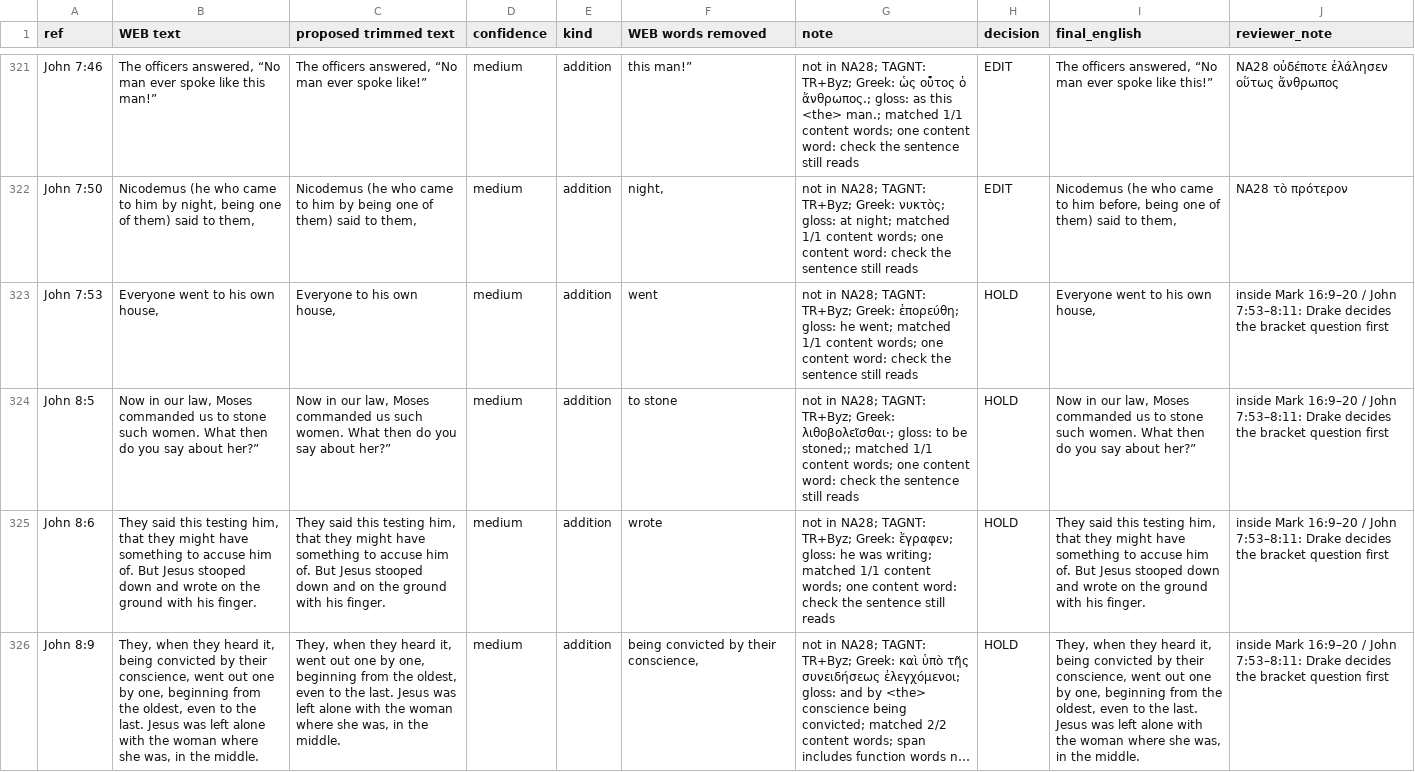
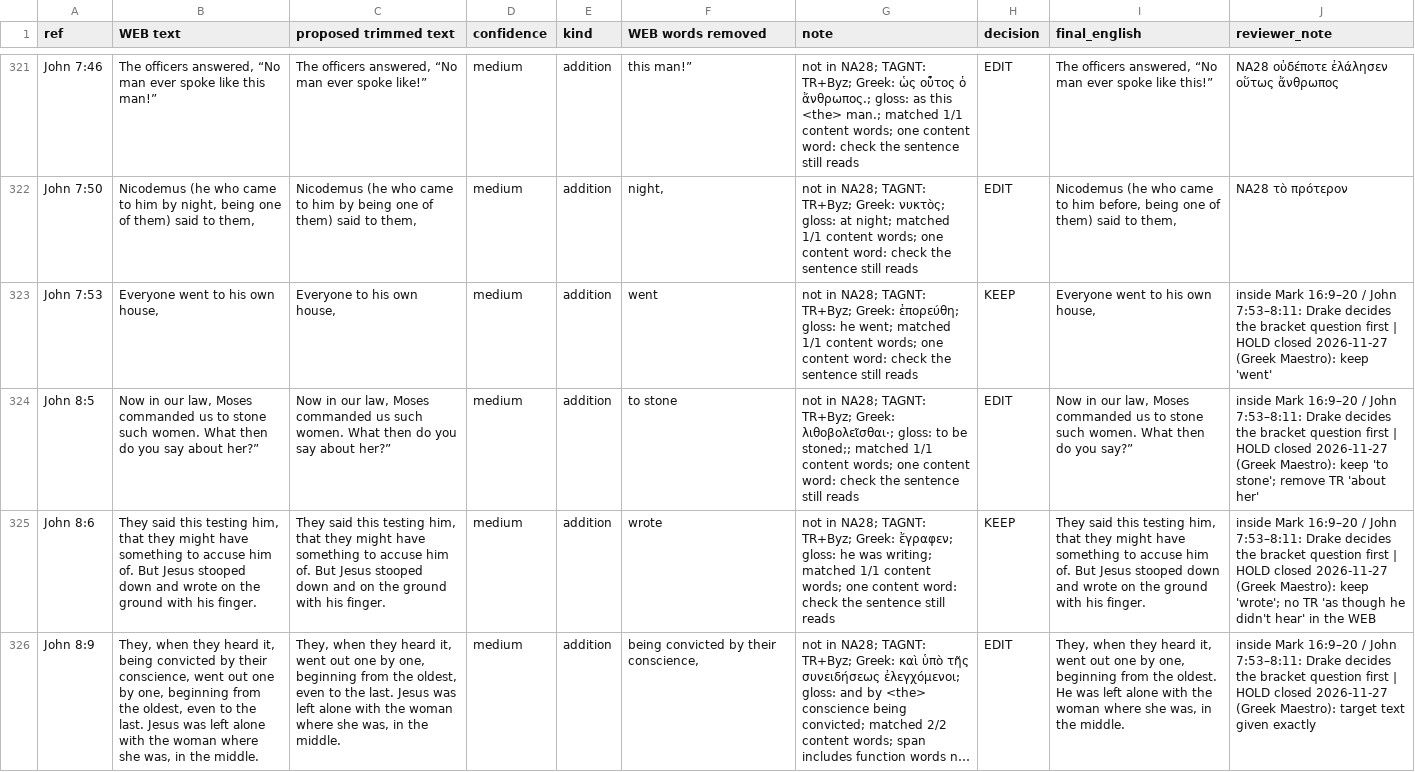
Before and after one commit to staticroostermedia-dr/septuagint-study-bible, a TSV file: build/nt_english/nt_trim_reviewed.tsv, drawn as a sheet; only a part is shown, gaps mark what is left out; long unchanged cells end in …; the diff covers the shown part only; the diff names each change by its address in the sheet, - before the commit and + after, or states it on an @@ line.

Commit message:
NT English: Greek Maestro closes the 10 HOLD rows (Mark 16:20 no Amen; John 8:5, 8:9, 8:10 trimmed to NA28; 16:18, 7:53, 8:6 kept); tests pin 16:20, 8:5, 8:9-11

```diff
--- a/build/nt_english/nt_trim_reviewed.tsv
+++ b/build/nt_english/nt_trim_reviewed.tsv
-H323 (decision): HOLD
+H323 (decision): KEEP
-J323 (reviewer_note): …question first
+J323 (reviewer_note): …question first | HOLD closed 2026-11-27 (Greek Maestro): keep 'went'
-H324 (decision): HOLD
+H324 (decision): EDIT
-I324 (final_english): …do you say about her?”
+I324 (final_english): …do you say?”
-J324 (reviewer_note): …question first
+J324 (reviewer_note): …question first | HOLD closed 2026-11-27 (Greek Maestro): keep 'to stone'; remove TR 'about her'
-H325 (decision): HOLD
+H325 (decision): KEEP
-J325 (reviewer_note): …question first
+J325 (reviewer_note): …question first | HOLD closed 2026-11-27 (Greek Maestro): keep 'wrote'; no TR 'as though he didn't hear' in the WEB
-H326 (decision): HOLD
+H326 (decision): EDIT
-I326 (final_english): …heard it, being convicted by their conscience, went out one by one, beginning from the oldest, even to the last. Jesus was left…
+I326 (final_english): …heard it, went out one by one, beginning from the oldest. He was left…
-J326 (reviewer_note): …question first
+J326 (reviewer_note): …question first | HOLD closed 2026-11-27 (Greek Maestro): target text given exactly
```
Also changed, not shown: 17 edited cells elsewhere in this file, 6 other files.
